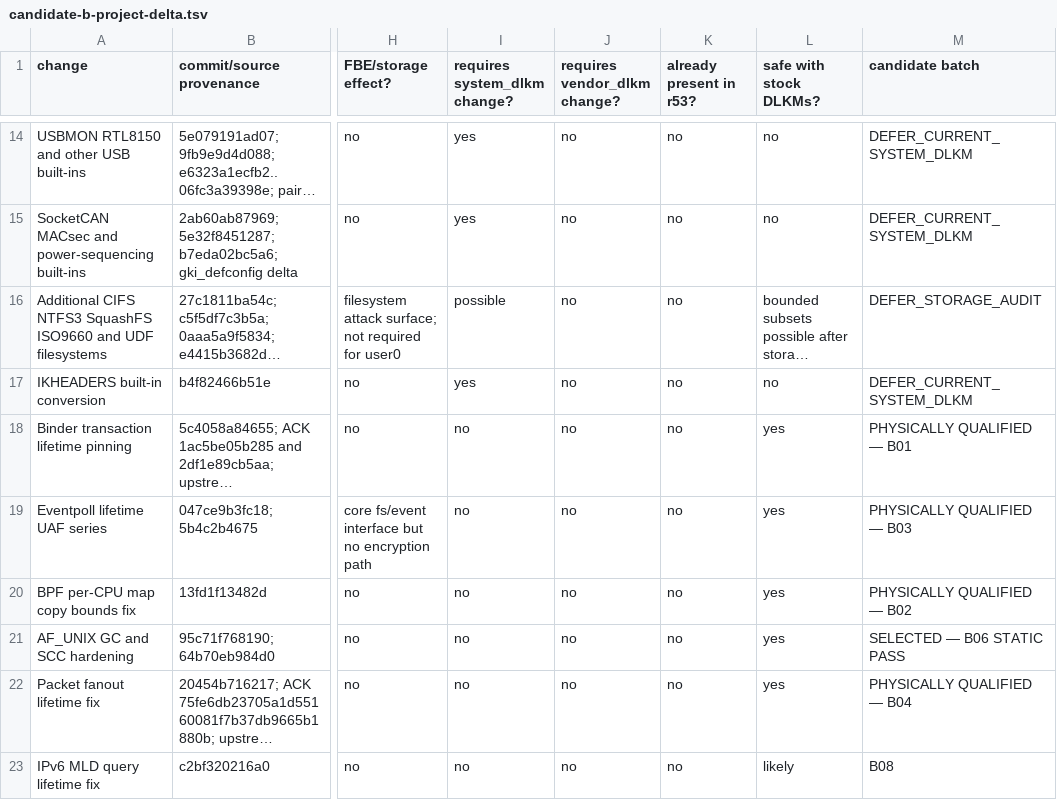
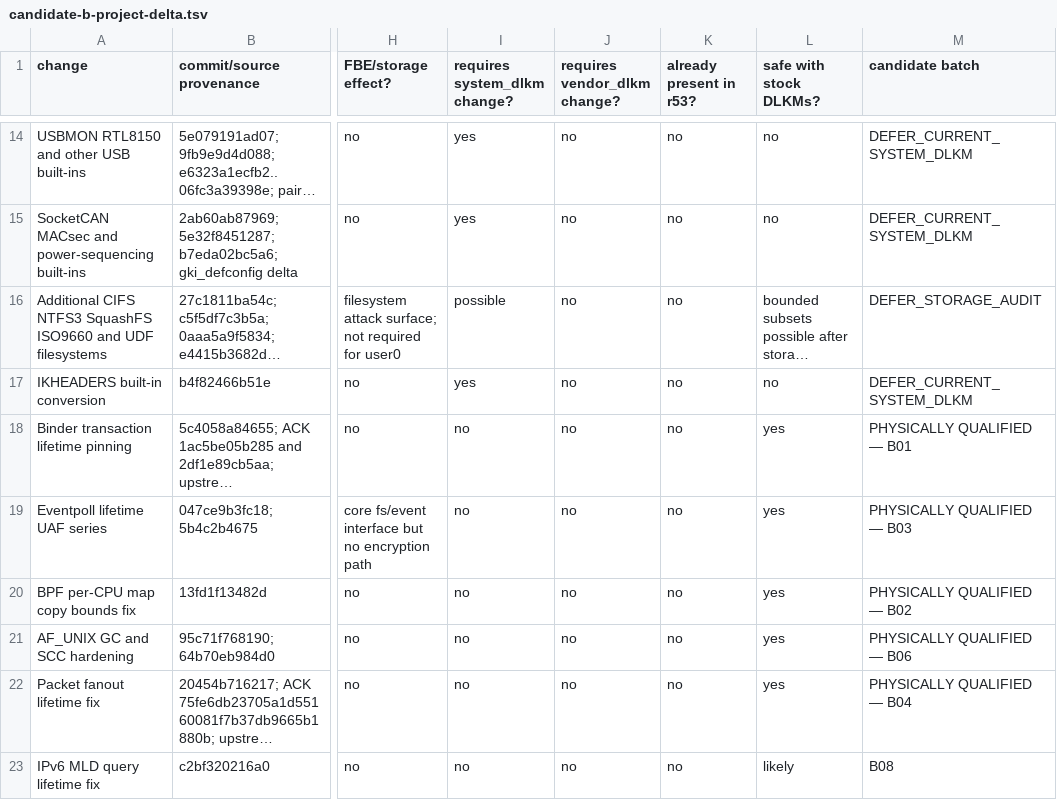
Before and after one commit to travismills82/oneplus15-sm8850-oos-kernel, a TSV file: docs/validation/firmware-16.0.10.500/candidate-b-project-delta.tsv, drawn as a sheet; only a part is shown, gaps mark what is left out; long unchanged cells end in …; the diff names each change by its address in the sheet, - before the commit and + after, or states it on an @@ line.

```diff
--- a/docs/validation/firmware-16.0.10.500/candidate-b-project-delta.tsv
+++ b/docs/validation/firmware-16.0.10.500/candidate-b-project-delta.tsv
-M21 (candidate batch): SELECTED — B06 STATIC PASS
+M21 (candidate batch): PHYSICALLY QUALIFIED — B06
```
Also changed, not shown: docs/validation/firmware-16.0.10.500/compatibility-isolation.tsv, 2 other files.
